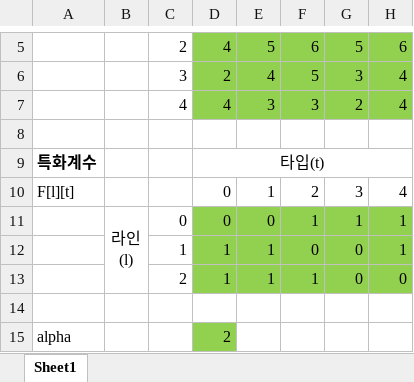
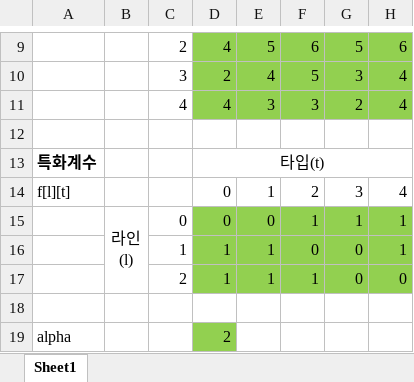
Before and after one commit to ikelab/shoe, an Excel workbook: custom/data/rand.xlsx, sheet Sheet1, drawn as a sheet; only a part is shown, gaps mark what is left out; values as stored, in another font and other column widths than the file's, no borders; addresses are those after the commit; the diff covers the shown part only; the diff names each change by its address in the sheet, - before the commit and + after, or states it on an @@ line.

```diff
--- a/custom/data/rand.xlsx (sheet Sheet1)
+++ b/custom/data/rand.xlsx (sheet Sheet1)
-A14: F[l][t]
+A14: f[l][t]
```
Also changed, not shown: 12 added rows, 6 removed rows, 13 edited cells and merged cells elsewhere in this sheet, formulas that keep their value, custom/data/ex1.xlsx, 6 other files.
